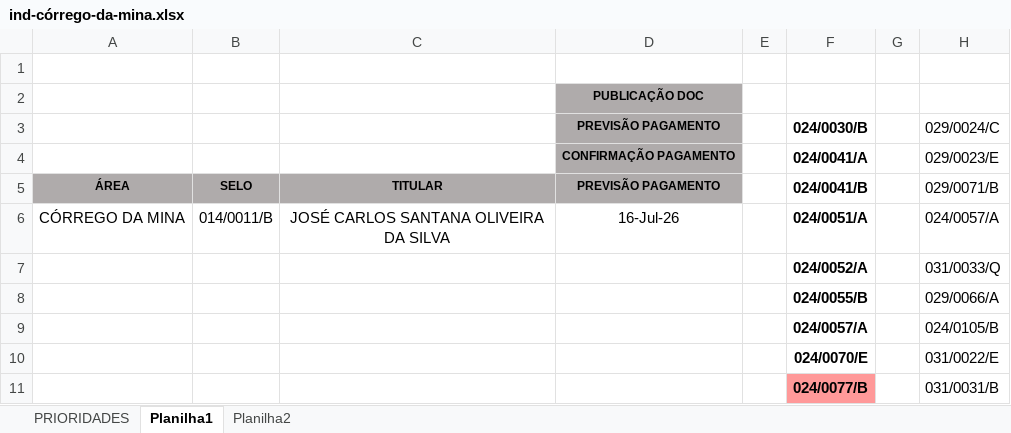
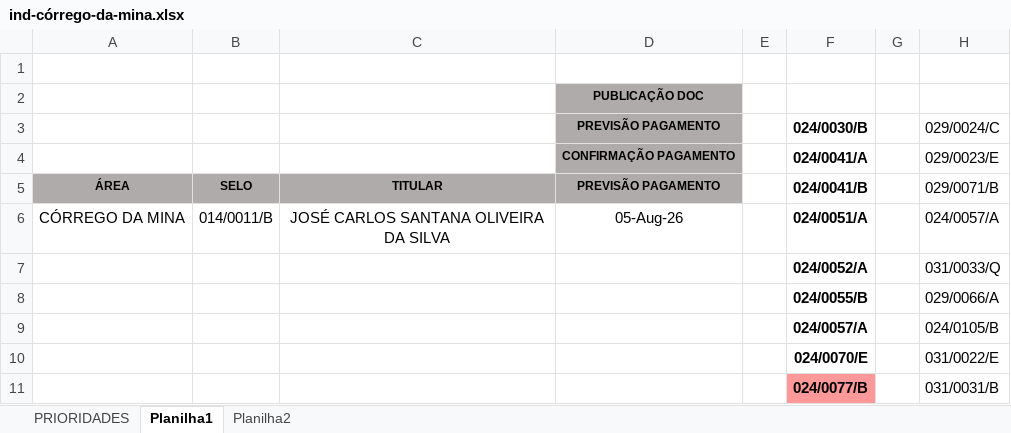
Before and after one commit to secretariahabitacao/painel-cts-habitacao, an Excel workbook: ind-córrego-da-mina.xlsx, sheet Planilha1, drawn as a sheet; only a part is shown; values as stored, in another font and other column widths than the file's, no borders; conditional formats not drawn; the diff names each change by its address in the sheet, - before the commit and + after, or states it on an @@ line.

```diff
--- a/ind-córrego-da-mina.xlsx (sheet Planilha1)
+++ b/ind-córrego-da-mina.xlsx (sheet Planilha1)
-D6 (PREVISÃO PAGAMENTO): 16-Jul-26
+D6 (PREVISÃO PAGAMENTO): 05-Aug-26
```
Also changed, not shown: sheet PRIORIDADES, hidden cells.
